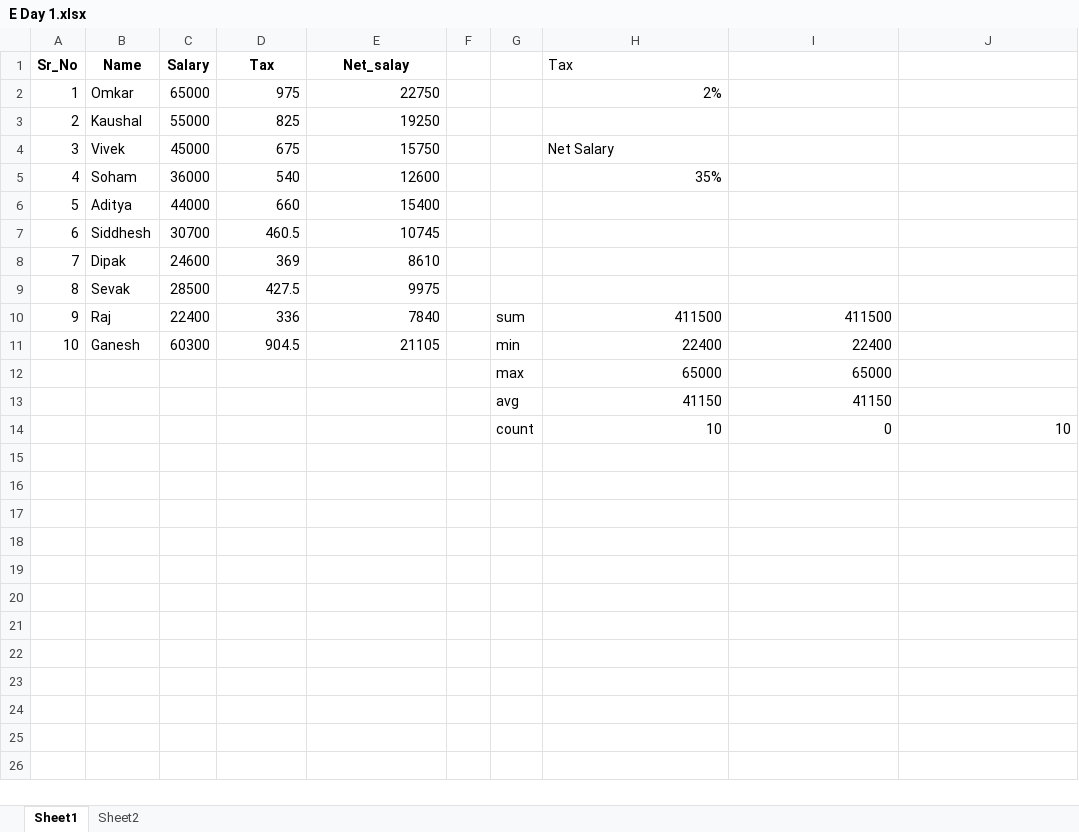
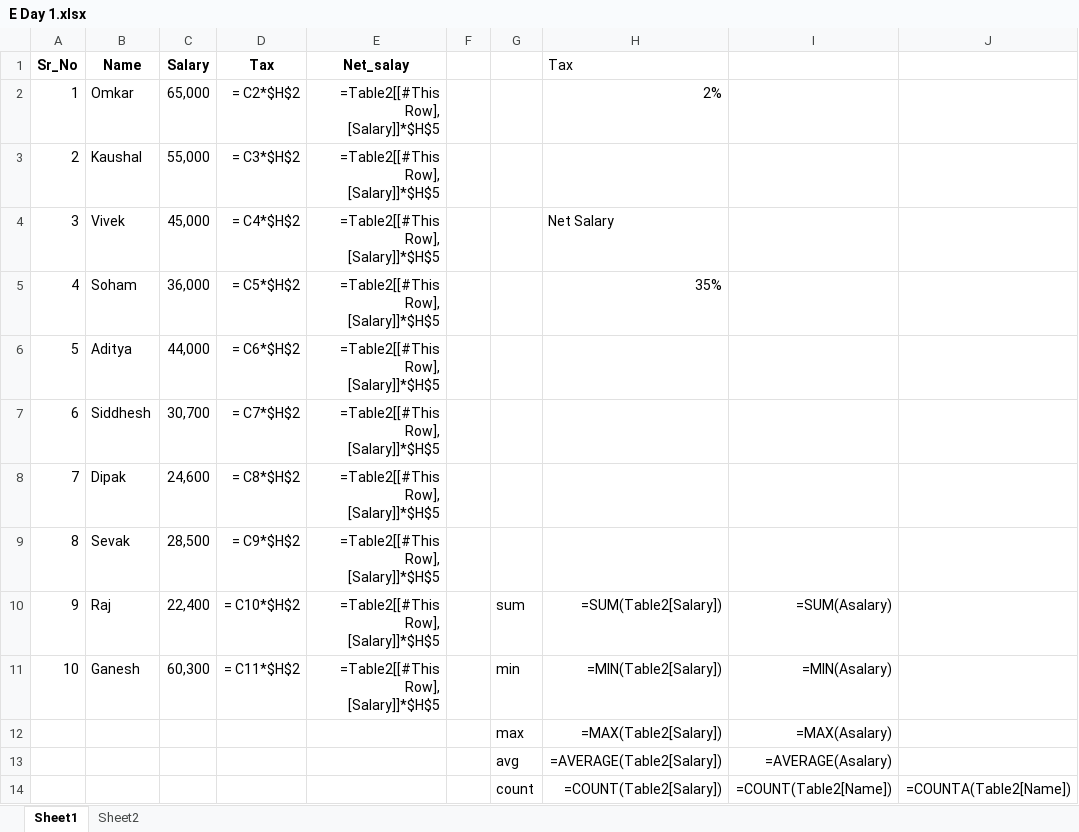
Before and after one commit to OmkarDhanke/Data-Analytics-Learning, an Excel workbook: Excel-Workbench/Class/E Day 1.xlsx, sheet Sheet1, drawn as a sheet; values as stored, in another font and other column widths than the file's, no borders; formulas without a stored value are shown as written; table styles not drawn; removed rows and columns are numbered as before the commit, all else as after; the diff names each change by its address in the sheet, - before the commit and + after, or states it on an @@ line.

```diff
--- a/Excel-Workbench/Class/E Day 1.xlsx (sheet Sheet1)
+++ b/Excel-Workbench/Class/E Day 1.xlsx (sheet Sheet1)
-C2 (Salary): 65000
+C2 (Salary): 65,000
-D2 (Tax): 975
+D2 (Tax): = C2*$H$2
-E2 (Net_salay): 22750
+E2 (Net_salay): =Table2[[#This Row], [Salary]]*$H$5
-C3 (Salary): 55000
+C3 (Salary): 55,000
-D3 (Tax): 825
+D3 (Tax): = C3*$H$2
-E3 (Net_salay): 19250
+E3 (Net_salay): =Table2[[#This Row], [Salary]]*$H$5
-C4 (Salary): 45000
+C4 (Salary): 45,000
-D4 (Tax): 675
+D4 (Tax): = C4*$H$2
-E4 (Net_salay): 15750
+E4 (Net_salay): =Table2[[#This Row], [Salary]]*$H$5
-C5 (Salary): 36000
+C5 (Salary): 36,000
-D5 (Tax): 540
+D5 (Tax): = C5*$H$2
-E5 (Net_salay): 12600
+E5 (Net_salay): =Table2[[#This Row], [Salary]]*$H$5
-C6 (Salary): 44000
+C6 (Salary): 44,000
-D6 (Tax): 660
+D6 (Tax): = C6*$H$2
-E6 (Net_salay): 15400
+E6 (Net_salay): =Table2[[#This Row], [Salary]]*$H$5
-C7 (Salary): 30700
+C7 (Salary): 30,700
-D7 (Tax): 460.5
+D7 (Tax): = C7*$H$2
-E7 (Net_salay): 10745
+E7 (Net_salay): =Table2[[#This Row], [Salary]]*$H$5
-C8 (Salary): 24600
+C8 (Salary): 24,600
-D8 (Tax): 369
+D8 (Tax): = C8*$H$2
-E8 (Net_salay): 8610
+E8 (Net_salay): =Table2[[#This Row], [Salary]]*$H$5
-C9 (Salary): 28500
+C9 (Salary): 28,500
-D9 (Tax): 427.5
+D9 (Tax): = C9*$H$2
-E9 (Net_salay): 9975
+E9 (Net_salay): =Table2[[#This Row], [Salary]]*$H$5
-C10 (Salary): 22400
+C10 (Salary): 22,400
-D10 (Tax): 336
+D10 (Tax): = C10*$H$2
-E10 (Net_salay): 7840
+E10 (Net_salay): =Table2[[#This Row], [Salary]]*$H$5
-H10 (Tax): 411500
+H10 (Tax): =SUM(Table2[Salary])
-I10: 411500
+I10: =SUM(Asalary)
-C11 (Salary): 60300
+C11 (Salary): 60,300
-D11 (Tax): 904.5
+D11 (Tax): = C11*$H$2
-E11 (Net_salay): 21105
+E11 (Net_salay): =Table2[[#This Row], [Salary]]*$H$5
-H11 (Tax): 22400
+H11 (Tax): =MIN(Table2[Salary])
-I11: 22400
+I11: =MIN(Asalary)
-row 12:  |  |  |  |  |  | max | 65000 | 65000
-row 13:  |  |  |  |  |  | avg | 41150 | 41150
-row 14:  |  |  |  |  |  | count | 10 | 0 | 10
+row 12:  |  |  |  |  |  | max | =MAX(Table2[Salary]) | =MAX(Asalary)
+row 13:  |  |  |  |  |  | avg | =AVERAGE(Table2[Salary]) | =AVERAGE(Asalary)
+row 14:  |  |  |  |  |  | count | =COUNT(Table2[Salary]) | =COUNT(Table2[Name]) | =COUNTA(Table2[Name])
```
Also changed, not shown: 2 other files.
